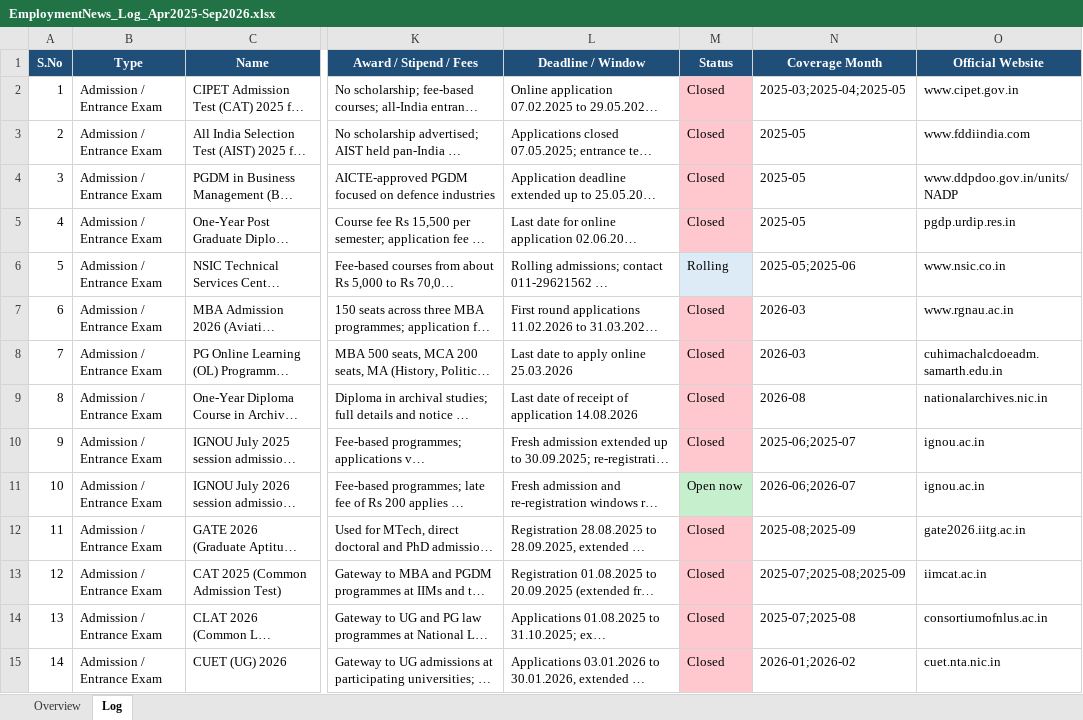
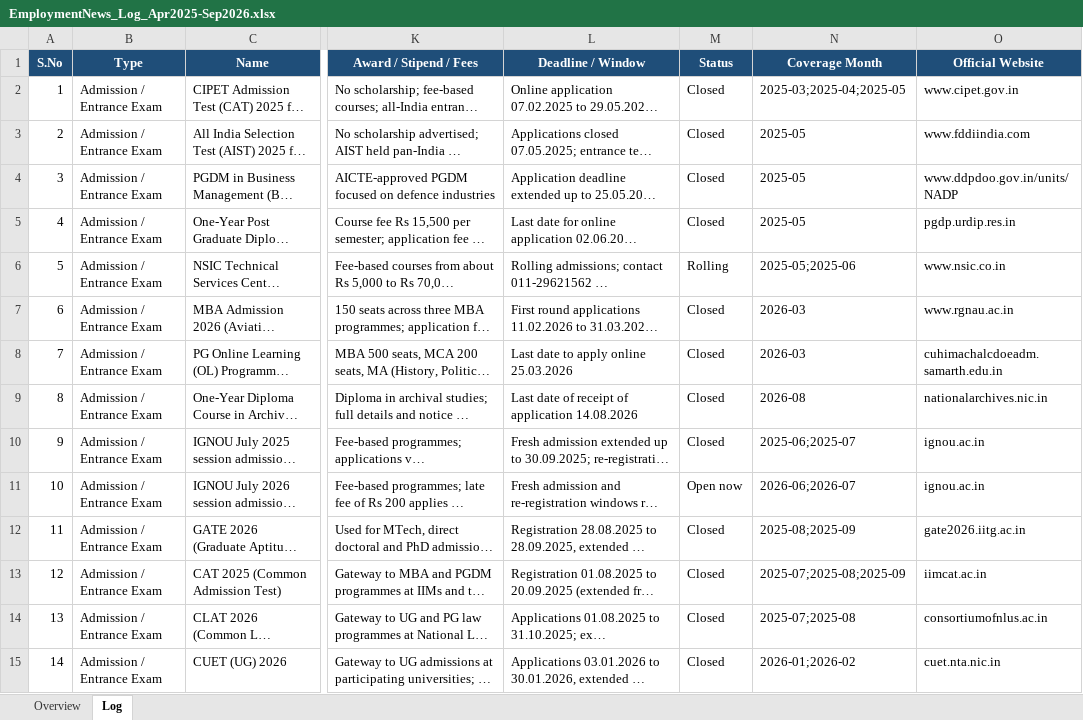
Before and after one commit to ArjunTheUnique/opportunity-tracker, an Excel workbook: career-magazines/EmploymentNews_Log_Apr2025-Sep2026.xlsx, sheet Log, drawn as a sheet; only a part is shown, gaps mark what is left out; long unchanged cells end in …; values as stored, in another font and other column widths than the file's, no borders; the diff covers the shown part only; the diff names each change by its address in the sheet, - before the commit and + after, or states it on an @@ line.

```diff
--- a/career-magazines/EmploymentNews_Log_Apr2025-Sep2026.xlsx (sheet Log)
+++ b/career-magazines/EmploymentNews_Log_Apr2025-Sep2026.xlsx (sheet Log)
-M2:M5 fill: #FFC7CE
+M2:M5 fill: none
-M6 fill: #DDEBF7
+M6 fill: none
-M7:M10 fill: #FFC7CE
+M7:M10 fill: none
-M11 fill: #C6EFCE
+M11 fill: none
-M12:M15 fill: #FFC7CE
+M12:M15 fill: none
```
Also changed, not shown: 3 added rows, cell formats and row numbers in column A elsewhere in this sheet, sheet Overview, career-magazines/BankingServicesChronicle_Log_Apr2025-Sep2026.xlsx, career-magazines/CivilServicesChronicle_Log_Apr2025-Sep2026.xlsx, 11 other files.
